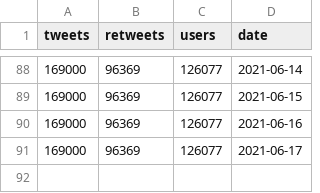
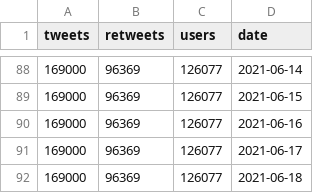
Before and after one commit to simmieyungie/TwittterScrapR, a CSV file: Analysis/info.csv, drawn as a sheet; only a part is shown, gaps mark what is left out; the diff names each change by its address in the sheet, - before the commit and + after, or states it on an @@ line.

```diff
--- a/Analysis/info.csv
+++ b/Analysis/info.csv
+row 92: 169000 | 96369 | 126077 | 2021-06-18
```
Also changed, not shown: Analysis/Reactions.csv, Analysis/Topwords.csv, 2 other files.
